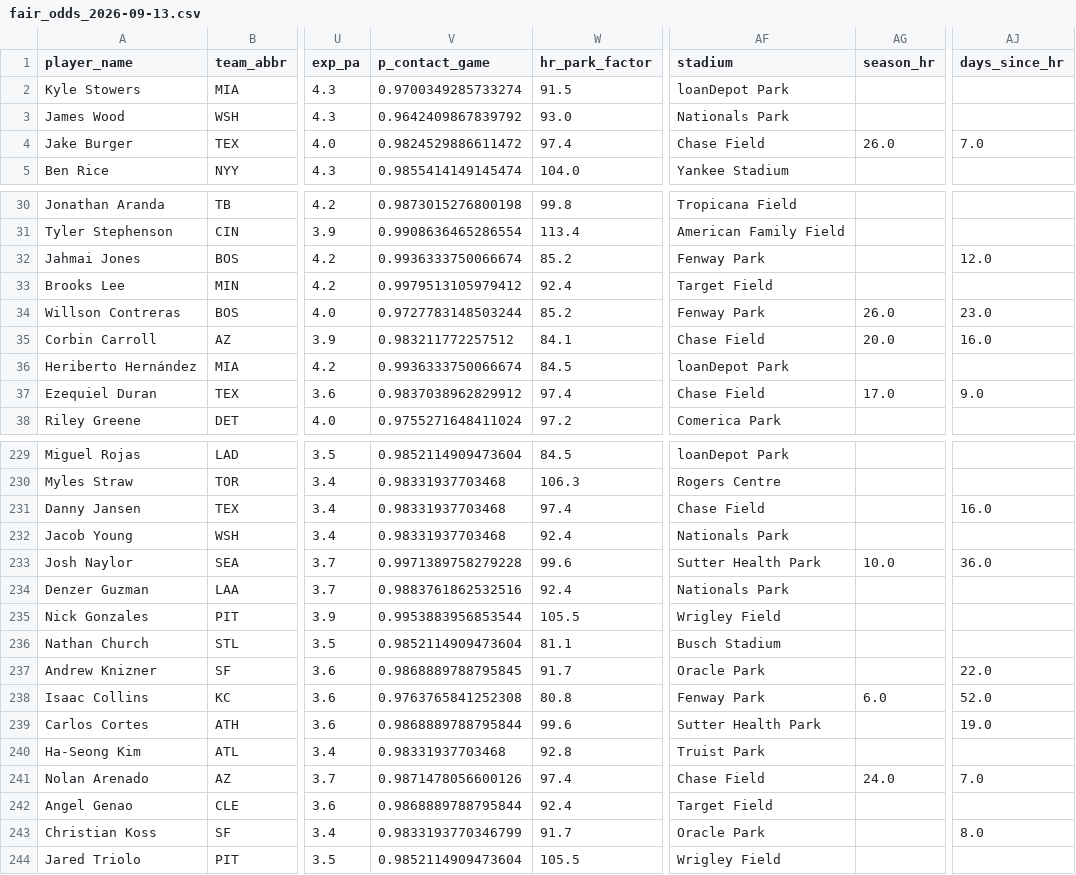
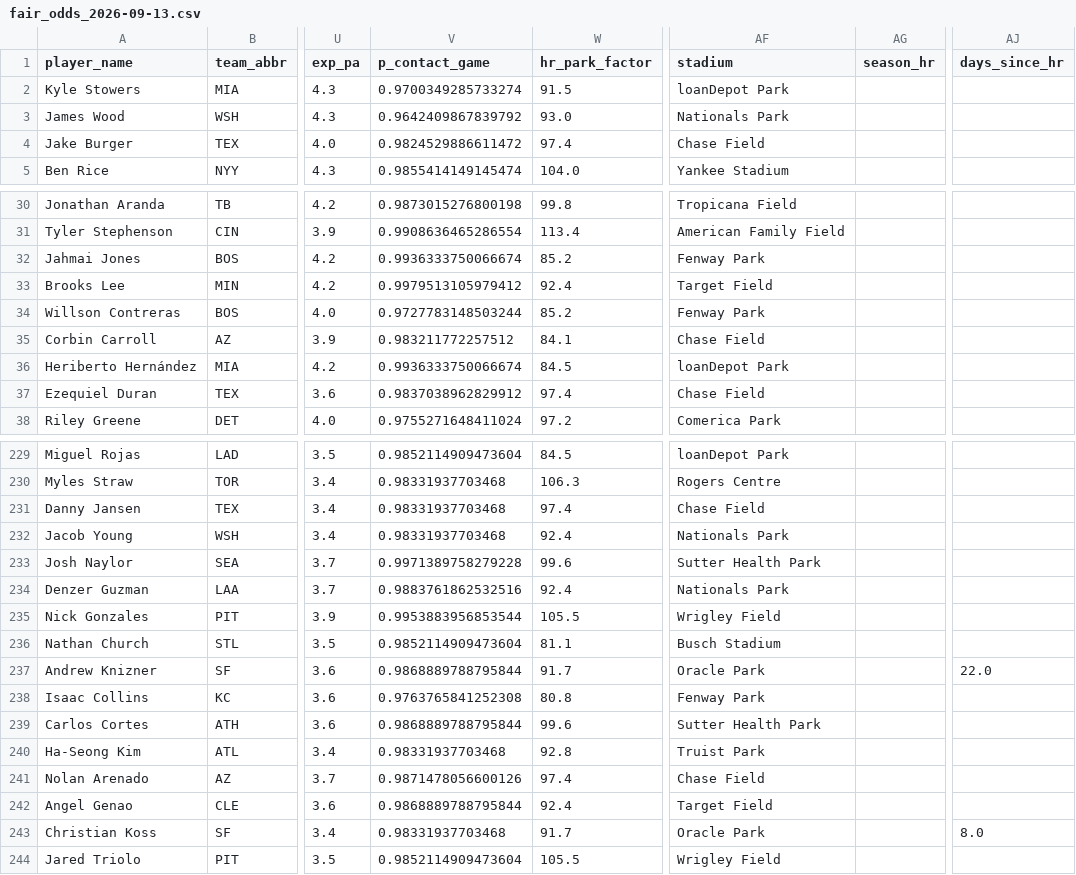
Before and after one commit to cryptobatmanEV/mlb-prop-engine, a CSV file: data/outputs/fair_odds_2026-09-13.csv, drawn as a sheet; only a part is shown, gaps mark what is left out; the diff covers the shown part only; the diff names each change by its address in the sheet, - before the commit and + after, or states it on an @@ line.

```diff
--- a/data/outputs/fair_odds_2026-09-13.csv
+++ b/data/outputs/fair_odds_2026-09-13.csv
-AG4 (season_hr): 26.0
+AG4 (season_hr): (empty)
-AJ4 (days_since_hr): 7.0
+AJ4 (days_since_hr): (empty)
-AJ32 (days_since_hr): 12.0
+AJ32 (days_since_hr): (empty)
-AG34 (season_hr): 26.0
+AG34 (season_hr): (empty)
-AJ34 (days_since_hr): 23.0
+AJ34 (days_since_hr): (empty)
-AG35 (season_hr): 20.0
+AG35 (season_hr): (empty)
-AJ35 (days_since_hr): 16.0
+AJ35 (days_since_hr): (empty)
-AG37 (season_hr): 17.0
+AG37 (season_hr): (empty)
-AJ37 (days_since_hr): 9.0
+AJ37 (days_since_hr): (empty)
-AJ231 (days_since_hr): 16.0
+AJ231 (days_since_hr): (empty)
-AG233 (season_hr): 10.0
+AG233 (season_hr): (empty)
-AJ233 (days_since_hr): 36.0
+AJ233 (days_since_hr): (empty)
-V237 (p_contact_game): 0.9868889788795845
+V237 (p_contact_game): 0.9868889788795844
-AG238 (season_hr): 6.0
+AG238 (season_hr): (empty)
-AJ238 (days_since_hr): 52.0
+AJ238 (days_since_hr): (empty)
-AJ239 (days_since_hr): 19.0
+AJ239 (days_since_hr): (empty)
-AG241 (season_hr): 24.0
+AG241 (season_hr): (empty)
-AJ241 (days_since_hr): 7.0
+AJ241 (days_since_hr): (empty)
-V243 (p_contact_game): 0.9833193770346799
+V243 (p_contact_game): 0.98331937703468
```
Also changed, not shown: 72 edited cells elsewhere in this file, 3 other files.
